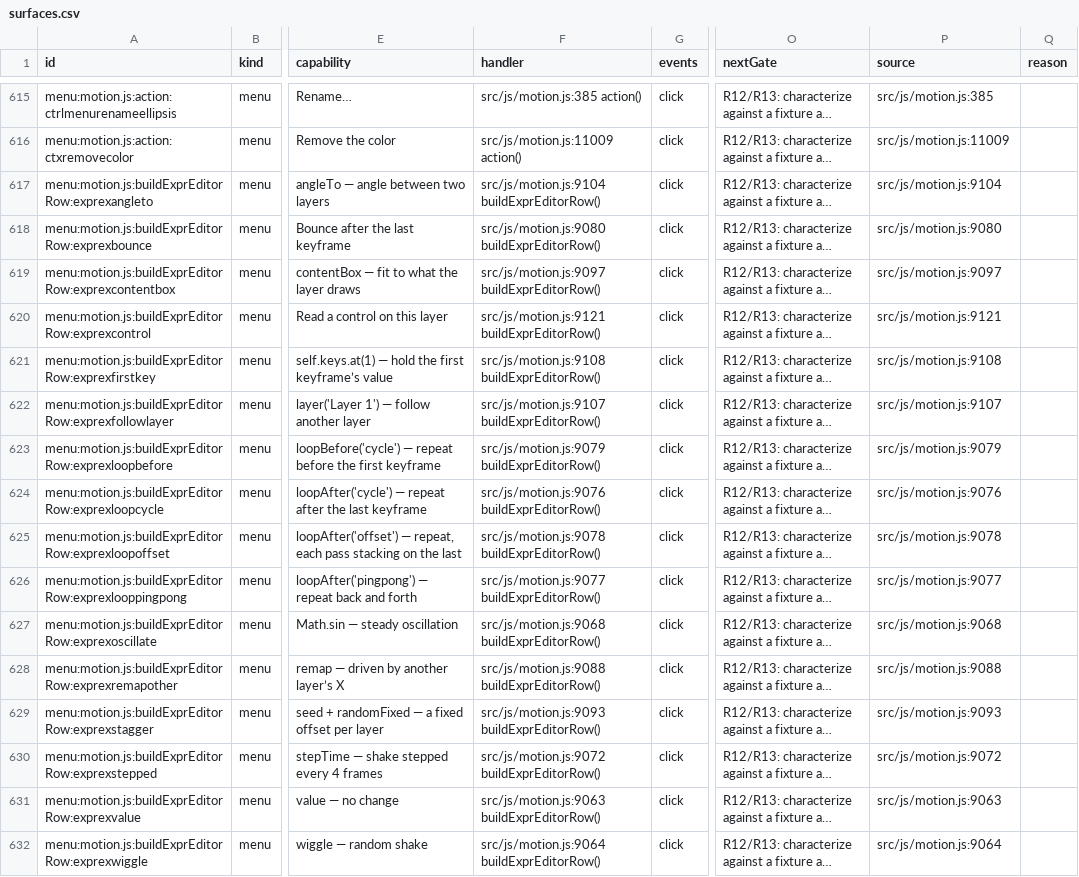
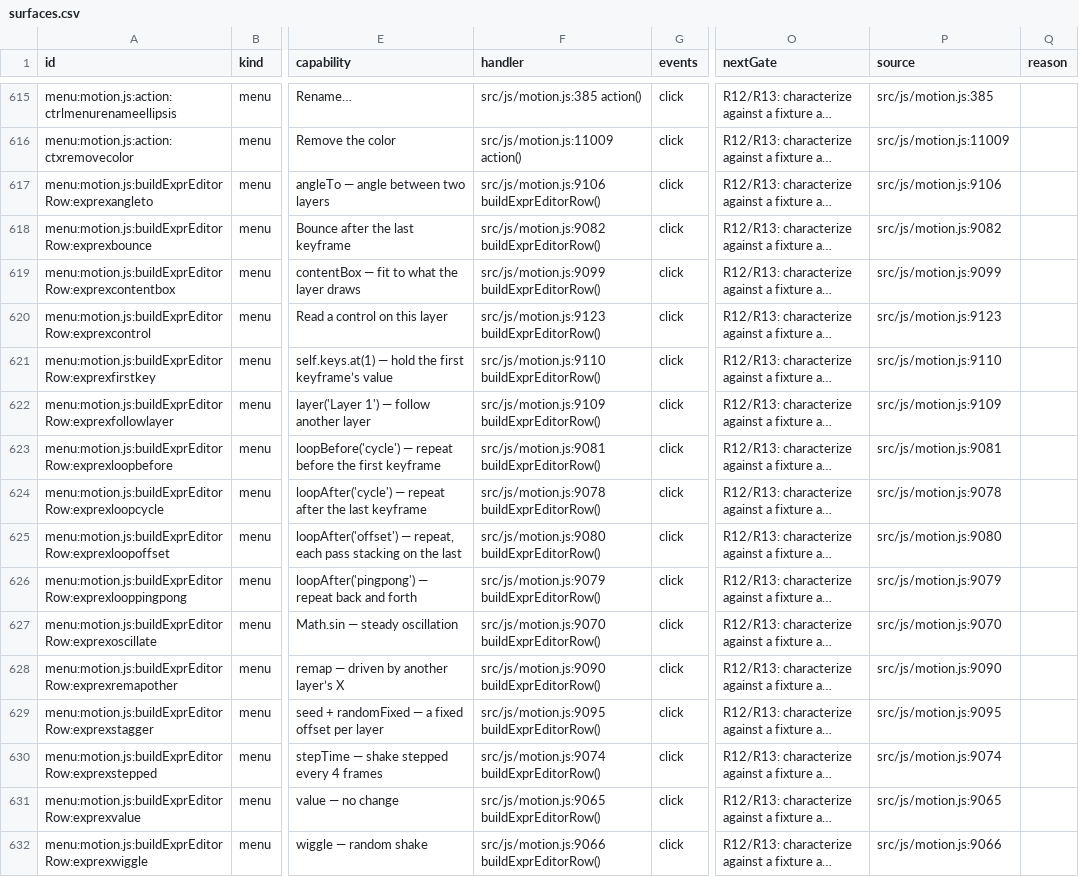
Before and after one commit to mysteropodes/nemo, a CSV file: engineering/inventory/surfaces.csv, drawn as a sheet; only a part is shown, gaps mark what is left out; long unchanged cells end in …; the diff covers the shown part only; the diff names each change by its address in the sheet, - before the commit and + after, or states it on an @@ line.

Commit message:
Refresh app-js coverage pins and inventory

```diff
--- a/engineering/inventory/surfaces.csv
+++ b/engineering/inventory/surfaces.csv
-F617 (handler): src/js/motion.js:9104 buildExprEditorRow()
+F617 (handler): src/js/motion.js:9106 buildExprEditorRow()
-P617 (source): src/js/motion.js:9104
+P617 (source): src/js/motion.js:9106
-F618 (handler): src/js/motion.js:9080 buildExprEditorRow()
+F618 (handler): src/js/motion.js:9082 buildExprEditorRow()
-P618 (source): src/js/motion.js:9080
+P618 (source): src/js/motion.js:9082
-F619 (handler): src/js/motion.js:9097 buildExprEditorRow()
+F619 (handler): src/js/motion.js:9099 buildExprEditorRow()
-P619 (source): src/js/motion.js:9097
+P619 (source): src/js/motion.js:9099
-F620 (handler): src/js/motion.js:9121 buildExprEditorRow()
+F620 (handler): src/js/motion.js:9123 buildExprEditorRow()
-P620 (source): src/js/motion.js:9121
+P620 (source): src/js/motion.js:9123
-F621 (handler): src/js/motion.js:9108 buildExprEditorRow()
+F621 (handler): src/js/motion.js:9110 buildExprEditorRow()
-P621 (source): src/js/motion.js:9108
+P621 (source): src/js/motion.js:9110
-F622 (handler): src/js/motion.js:9107 buildExprEditorRow()
+F622 (handler): src/js/motion.js:9109 buildExprEditorRow()
-P622 (source): src/js/motion.js:9107
+P622 (source): src/js/motion.js:9109
-F623 (handler): src/js/motion.js:9079 buildExprEditorRow()
+F623 (handler): src/js/motion.js:9081 buildExprEditorRow()
-P623 (source): src/js/motion.js:9079
+P623 (source): src/js/motion.js:9081
-F624 (handler): src/js/motion.js:9076 buildExprEditorRow()
+F624 (handler): src/js/motion.js:9078 buildExprEditorRow()
-P624 (source): src/js/motion.js:9076
+P624 (source): src/js/motion.js:9078
-F625 (handler): src/js/motion.js:9078 buildExprEditorRow()
+F625 (handler): src/js/motion.js:9080 buildExprEditorRow()
-P625 (source): src/js/motion.js:9078
+P625 (source): src/js/motion.js:9080
-F626 (handler): src/js/motion.js:9077 buildExprEditorRow()
+F626 (handler): src/js/motion.js:9079 buildExprEditorRow()
-P626 (source): src/js/motion.js:9077
+P626 (source): src/js/motion.js:9079
-F627 (handler): src/js/motion.js:9068 buildExprEditorRow()
+F627 (handler): src/js/motion.js:9070 buildExprEditorRow()
-P627 (source): src/js/motion.js:9068
+P627 (source): src/js/motion.js:9070
-F628 (handler): src/js/motion.js:9088 buildExprEditorRow()
+F628 (handler): src/js/motion.js:9090 buildExprEditorRow()
-P628 (source): src/js/motion.js:9088
+P628 (source): src/js/motion.js:9090
-F629 (handler): src/js/motion.js:9093 buildExprEditorRow()
+F629 (handler): src/js/motion.js:9095 buildExprEditorRow()
-P629 (source): src/js/motion.js:9093
+P629 (source): src/js/motion.js:9095
-F630 (handler): src/js/motion.js:9072 buildExprEditorRow()
+F630 (handler): src/js/motion.js:9074 buildExprEditorRow()
-P630 (source): src/js/motion.js:9072
+P630 (source): src/js/motion.js:9074
-F631 (handler): src/js/motion.js:9063 buildExprEditorRow()
+F631 (handler): src/js/motion.js:9065 buildExprEditorRow()
-P631 (source): src/js/motion.js:9063
+P631 (source): src/js/motion.js:9065
-F632 (handler): src/js/motion.js:9064 buildExprEditorRow()
+F632 (handler): src/js/motion.js:9066 buildExprEditorRow()
-P632 (source): src/js/motion.js:9064
+P632 (source): src/js/motion.js:9066
```
Also changed, not shown: 75 edited cells elsewhere in this file, 3 other files.
